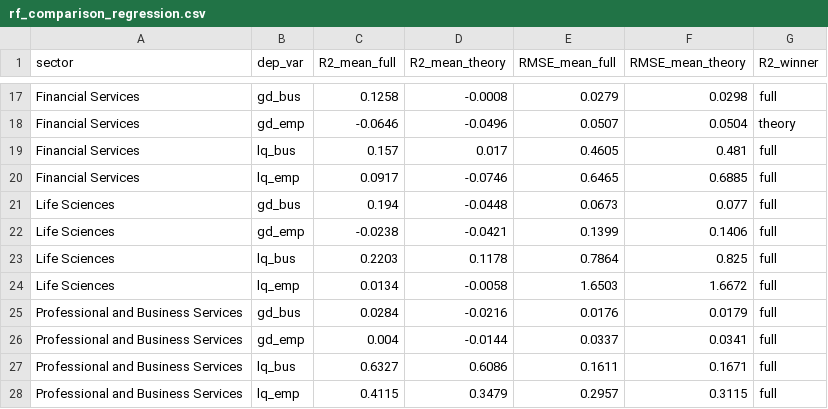
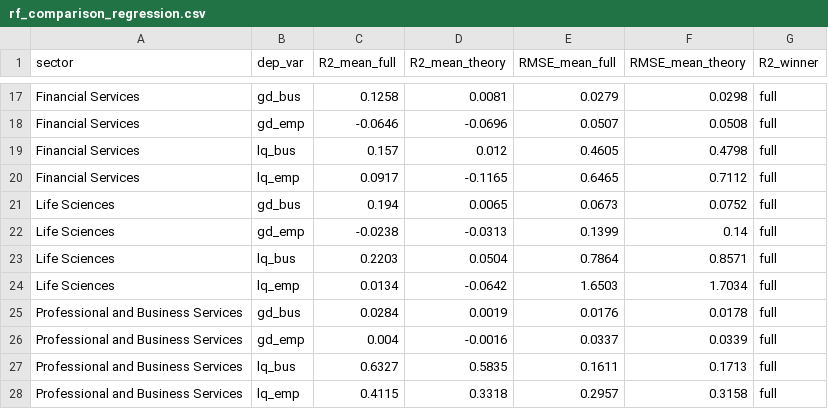
Before and after one commit to Phirtia/Economic_Observatory, a CSV file: notebooks/Ale/rf_comparison_regression.csv, drawn as a sheet; only a part is shown, gaps mark what is left out; the diff covers the shown part only; the diff names each change by its address in the sheet, - before the commit and + after, or states it on an @@ line.

```diff
--- a/notebooks/Ale/rf_comparison_regression.csv
+++ b/notebooks/Ale/rf_comparison_regression.csv
-D17 (R2_mean_theory): -0.0008
+D17 (R2_mean_theory): 0.0081
-D18 (R2_mean_theory): -0.0496
+D18 (R2_mean_theory): -0.0696
-F18 (RMSE_mean_theory): 0.0504
+F18 (RMSE_mean_theory): 0.0508
-G18 (R2_winner): theory
+G18 (R2_winner): full
-D19 (R2_mean_theory): 0.017
+D19 (R2_mean_theory): 0.012
-F19 (RMSE_mean_theory): 0.481
+F19 (RMSE_mean_theory): 0.4798
-D20 (R2_mean_theory): -0.0746
+D20 (R2_mean_theory): -0.1165
-F20 (RMSE_mean_theory): 0.6885
+F20 (RMSE_mean_theory): 0.7112
-D21 (R2_mean_theory): -0.0448
+D21 (R2_mean_theory): 0.0065
-F21 (RMSE_mean_theory): 0.077
+F21 (RMSE_mean_theory): 0.0752
-D22 (R2_mean_theory): -0.0421
+D22 (R2_mean_theory): -0.0313
-F22 (RMSE_mean_theory): 0.1406
+F22 (RMSE_mean_theory): 0.14
-D23 (R2_mean_theory): 0.1178
+D23 (R2_mean_theory): 0.0504
-F23 (RMSE_mean_theory): 0.825
+F23 (RMSE_mean_theory): 0.8571
-D24 (R2_mean_theory): -0.0058
+D24 (R2_mean_theory): -0.0642
-F24 (RMSE_mean_theory): 1.6672
+F24 (RMSE_mean_theory): 1.7034
-D25 (R2_mean_theory): -0.0216
+D25 (R2_mean_theory): 0.0019
-F25 (RMSE_mean_theory): 0.0179
+F25 (RMSE_mean_theory): 0.0178
-D26 (R2_mean_theory): -0.0144
+D26 (R2_mean_theory): -0.0016
-F26 (RMSE_mean_theory): 0.0341
+F26 (RMSE_mean_theory): 0.0339
-D27 (R2_mean_theory): 0.6086
+D27 (R2_mean_theory): 0.5835
-F27 (RMSE_mean_theory): 0.1671
+F27 (RMSE_mean_theory): 0.1713
-D28 (R2_mean_theory): 0.3479
+D28 (R2_mean_theory): 0.3318
-F28 (RMSE_mean_theory): 0.3115
+F28 (RMSE_mean_theory): 0.3158
```
Also changed, not shown: 32 edited cells elsewhere in this file, notebooks/Ale/rf_comparison_classification.csv, notebooks/Ale/rf_two_groups_metrics.csv, 56 other files.
